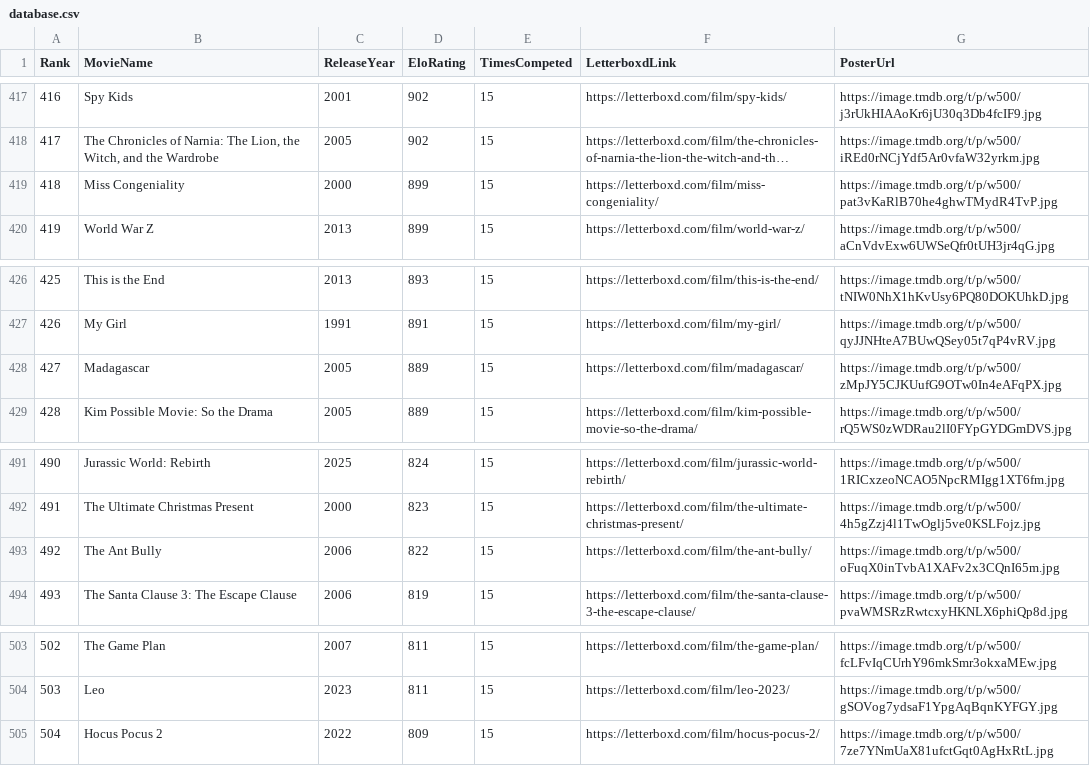
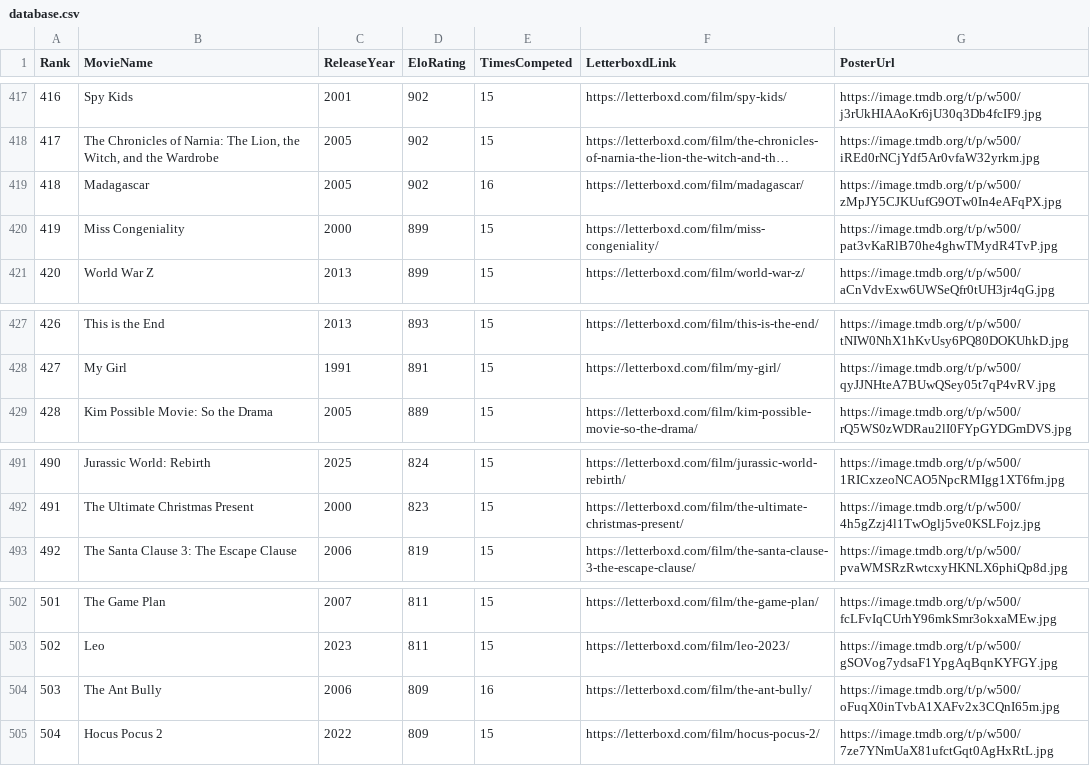
Before and after one commit to TheEverythingologist/MovieRankingWebsite, a CSV file: src/data/database.csv, drawn as a sheet; only a part is shown, gaps mark what is left out; long unchanged cells end in …; removed rows and columns are numbered as before the commit, all else as after; the diff names each change by its address in the sheet, - before the commit and + after, or states it on an @@ line.

Commit message:
Update rankings: Madagascar beat The Ant Bully

```diff
--- a/src/data/database.csv
+++ b/src/data/database.csv
+row 419: 418 | Madagascar | 2005 | 902 | 16 | https://letterboxd.com/film/madagascar/ | https://image.tmdb.org/t/p/w500/zMpJY5CJKUufG9OTw0In4eAFqPX.jpg
@@ column A (Rank) renumbered between rows 420 and 503 @@
-row 428: 427 | Madagascar | 2005 | 889 | 15 | https://letterboxd.com/film/madagascar/ | https://image.tmdb.org/t/p/w500/zMpJY5CJKUufG9OTw0In4eAFqPX.jpg
-row 493: 492 | The Ant Bully | 2006 | 822 | 15 | https://letterboxd.com/film/the-ant-bully/ | https://image.tmdb.org/t/p/w500/oFuqX0inTvbA1XAFv2x3CQnI65m.jpg
+row 504: 503 | The Ant Bully | 2006 | 809 | 16 | https://letterboxd.com/film/the-ant-bully/ | https://image.tmdb.org/t/p/w500/oFuqX0inTvbA1XAFv2x3CQnI65m.jpg
```
